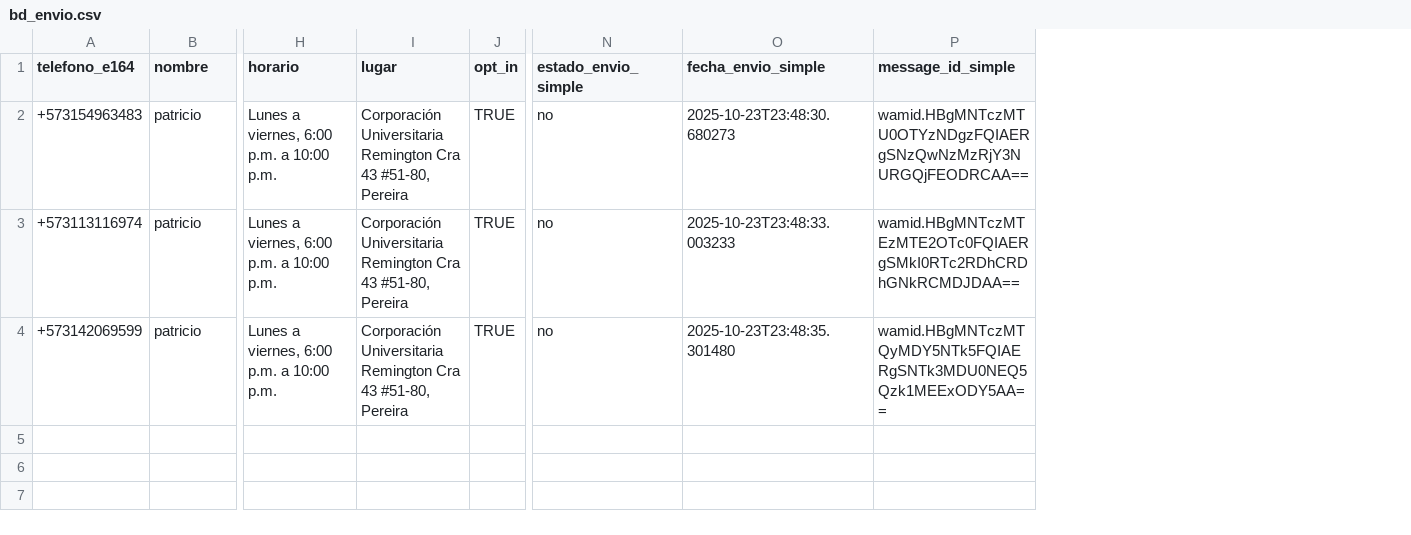
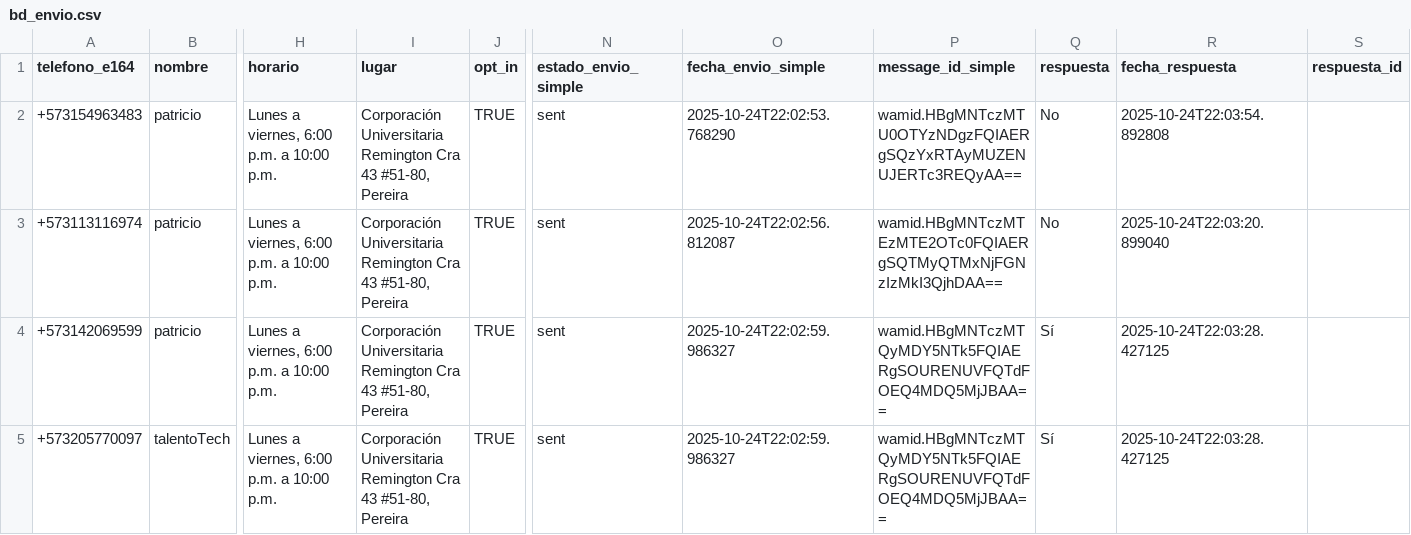
Before and after one commit to JuanGonzalezx/Agent_T_T, a CSV file: bd_envio.csv, drawn as a sheet; only a part is shown, gaps mark what is left out; rows hold the shown columns only; the diff names each change by its address in the sheet, - before the commit and + after, or states it on an @@ line.

```diff
--- a/bd_envio.csv
+++ b/bd_envio.csv
+column Q (respuesta), rows 2-4: No | No | Sí
+column R (fecha_respuesta), rows 2-4: 2025-10-24T22:03:54.892808 | 2025-10-24T22:03:20.899040 | 2025-10-24T22:03:28.427125
+column S (respuesta_id), empty
-N2:N4 (estado_envio_simple): no
+N2:N4 (estado_envio_simple): sent
-O2 (fecha_envio_simple): 2025-10-23T23:48:30.680273
+O2 (fecha_envio_simple): 2025-10-24T22:02:53.768290
-P2 (message_id_simple): wamid.HBgMNTczMTU0OTYzNDgzFQIAERgSNzQwNzMzRjY3NURGQjFEODRCAA==
+P2 (message_id_simple): wamid.HBgMNTczMTU0OTYzNDgzFQIAERgSQzYxRTAyMUZENUJERTc3REQyAA==
-O3 (fecha_envio_simple): 2025-10-23T23:48:33.003233
+O3 (fecha_envio_simple): 2025-10-24T22:02:56.812087
-P3 (message_id_simple): wamid.HBgMNTczMTEzMTE2OTc0FQIAERgSMkI0RTc2RDhCRDhGNkRCMDJDAA==
+P3 (message_id_simple): wamid.HBgMNTczMTEzMTE2OTc0FQIAERgSQTMyQTMxNjFGNzIzMkI3QjhDAA==
-O4 (fecha_envio_simple): 2025-10-23T23:48:35.301480
+O4 (fecha_envio_simple): 2025-10-24T22:02:59.986327
-P4 (message_id_simple): wamid.HBgMNTczMTQyMDY5NTk5FQIAERgSNTk3MDU0NEQ5Qzk1MEExODY5AA==
+P4 (message_id_simple): wamid.HBgMNTczMTQyMDY5NTk5FQIAERgSOURENUVFQTdFOEQ4MDQ5MjJBAA==
+row 5: +573205770097 | talentoTech | Lunes a viernes, 6:00 p.m. a 10:00 p.m. | Corporación Universitaria Remington Cra 43 #51-80, Pereira | TRUE | sent | 2025-10-24T22:02:59.986327 | wamid.HBgMNTczMTQyMDY5NTk5FQIAERgSOURENUVFQTdFOEQ4MDQ5MjJBAA== | Sí | 2025-10-24T22:03:28.427125
```
Also changed, not shown: 9 other files.
